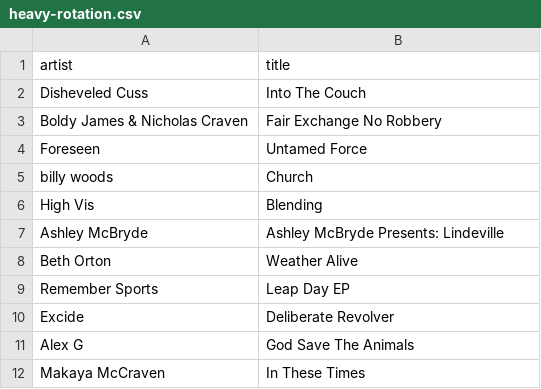
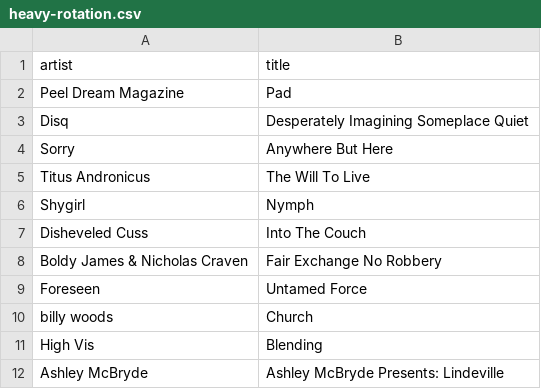
Before and after one commit to my-slab/music-scrapers, a CSV file: data/stereogum/heavy-rotation.csv, drawn as a sheet; only a part is shown; the shorter side is filled out with more unchanged rows.

Commit message:
chore: update data

```diff
--- a/data/stereogum/heavy-rotation.csv
+++ b/data/stereogum/heavy-rotation.csv
@@ -1,2 +1,7 @@
 artist,title
+Peel Dream Magazine,Pad
+Disq,Desperately Imagining Someplace Quiet
+Sorry,Anywhere But Here
+Titus Andronicus,The Will To Live
+Shygirl,Nymph
 Disheveled Cuss,Into The Couch
```
Also changed, not shown: data/pitchfork/high-scoring-albums.csv.
